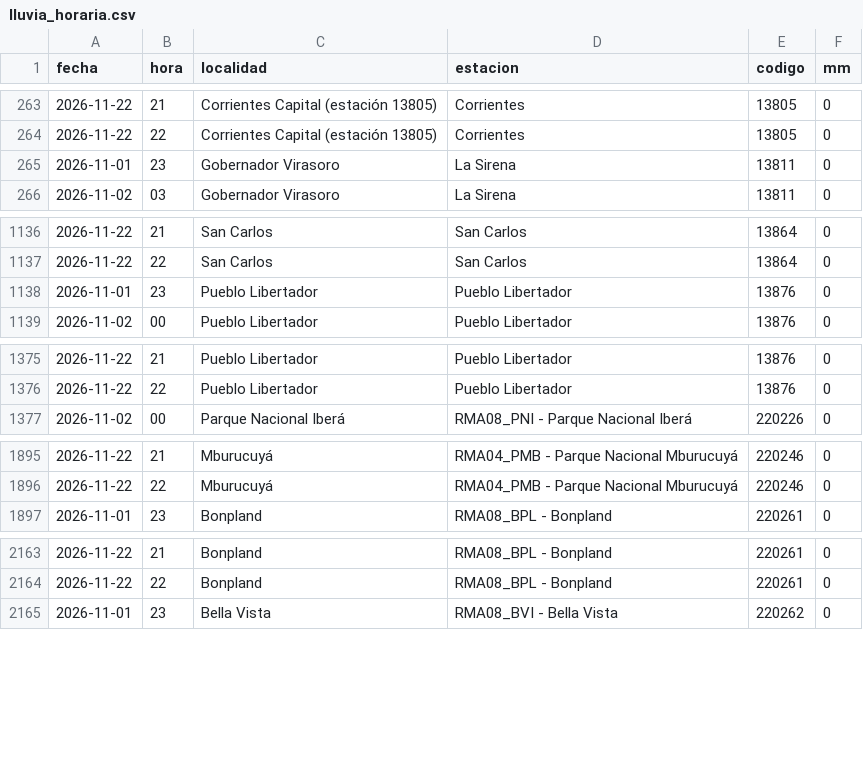
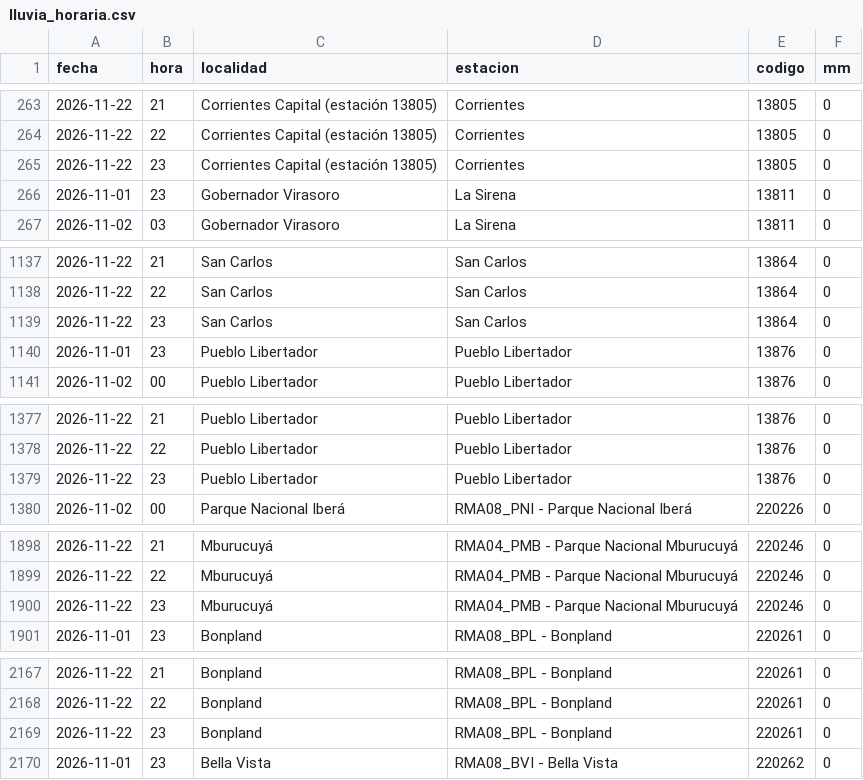
Before and after one commit to tablerocorrientes/tablerocorrientes.github.io, a CSV file: data/registro/lluvia_horaria.csv, drawn as a sheet; only a part is shown, gaps mark what is left out; the diff covers the shown part only.

Commit message:
Ciclo continuo (intensivo): lluvia, satélite, pronóstico, fuentes y ríos, 23/11/2026 00:14 h

```diff
--- a/data/registro/lluvia_horaria.csv
+++ b/data/registro/lluvia_horaria.csv
@@ -264,2 +264,3 @@ fecha,hora,localidad,estacion,codigo,mm
 2026-11-22,22,Corrientes Capital (estación 13805),Corrientes,13805,0
+2026-11-22,23,Corrientes Capital (estación 13805),Corrientes,13805,0
 2026-11-01,23,Gobernador Virasoro,La Sirena,13811,0
@@ -1137,2 +1138,3 @@ fecha,hora,localidad,estacion,codigo,mm
 2026-11-22,22,San Carlos,San Carlos,13864,0
+2026-11-22,23,San Carlos,San Carlos,13864,0
 2026-11-01,23,Pueblo Libertador,Pueblo Libertador,13876,0
@@ -1376,2 +1378,3 @@ fecha,hora,localidad,estacion,codigo,mm
 2026-11-22,22,Pueblo Libertador,Pueblo Libertador,13876,0
+2026-11-22,23,Pueblo Libertador,Pueblo Libertador,13876,0
 2026-11-02,00,Parque Nacional Iberá,RMA08_PNI - Parque Nacional Iberá,220226,0
@@ -1896,2 +1899,3 @@ fecha,hora,localidad,estacion,codigo,mm
 2026-11-22,22,Mburucuyá,RMA04_PMB - Parque Nacional Mburucuyá,220246,0
+2026-11-22,23,Mburucuyá,RMA04_PMB - Parque Nacional Mburucuyá,220246,0
 2026-11-01,23,Bonpland,RMA08_BPL - Bonpland,220261,0
@@ -2164,2 +2168,3 @@ fecha,hora,localidad,estacion,codigo,mm
 2026-11-22,22,Bonpland,RMA08_BPL - Bonpland,220261,0
+2026-11-22,23,Bonpland,RMA08_BPL - Bonpland,220261,0
 2026-11-01,23,Bella Vista,RMA08_BVI - Bella Vista,220262,0
```
Also changed, not shown: 9 added rows and 1 edited cell elsewhere in this file, data/registro/resumen_diario_lluvia.csv, 7 other files.
